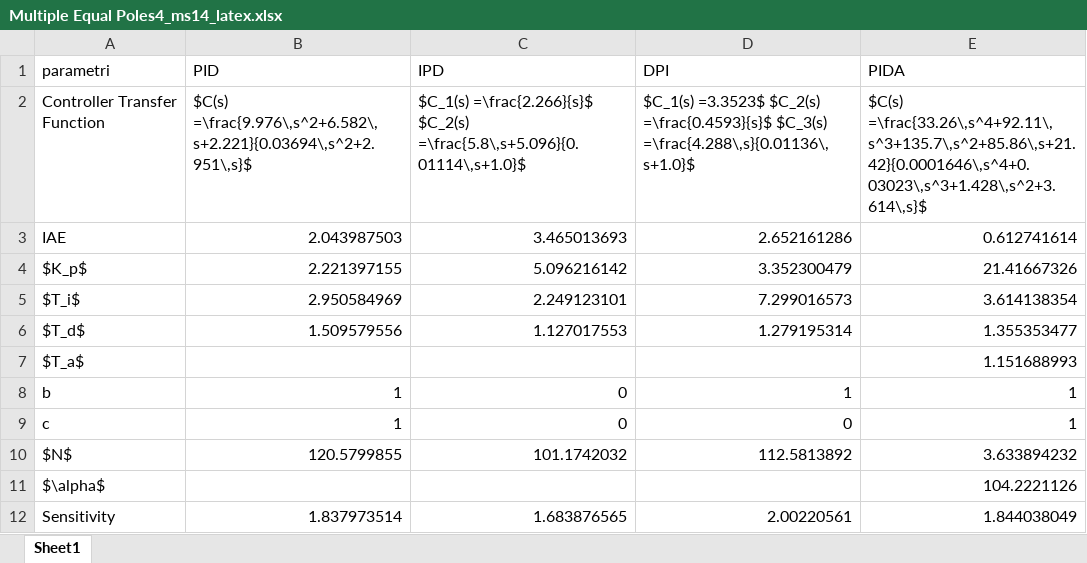
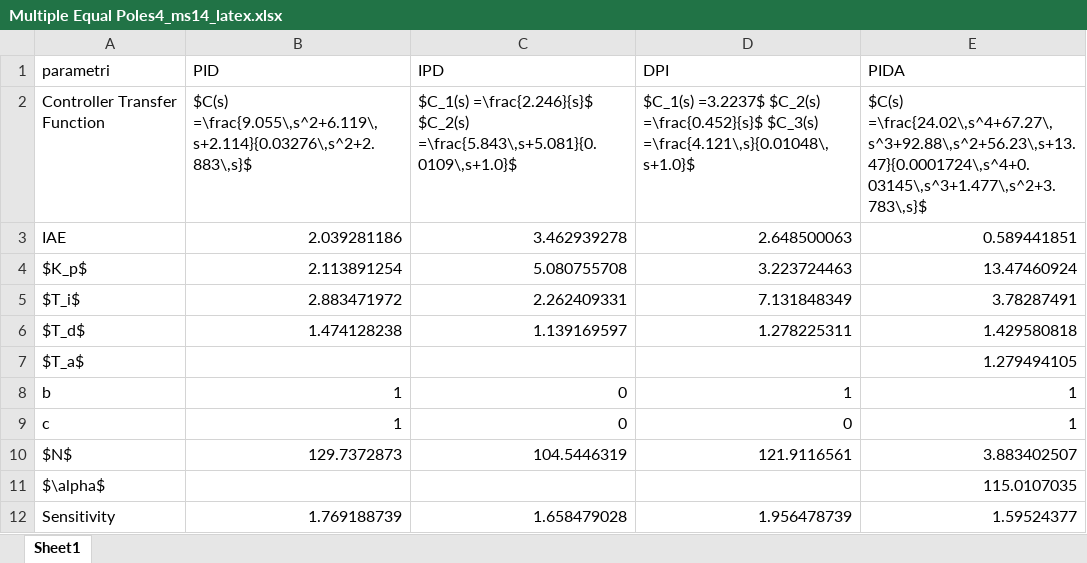
Before and after one commit to marco-milanesi/PID-PIDA-GAtuning, an Excel workbook: Benchmark_System/MAXIMUM SENSITIVITY/Multiple Equal Poles 4/Multiple Equal Poles4_ms14_latex.xlsx, sheet Sheet1, drawn as a sheet; only a part is shown; values as stored, in another font and other column widths than the file's, no borders; the diff covers the shown part only; the diff names each change by its address in the sheet, - before the commit and + after, or states it on an @@ line.

```diff
--- a/Benchmark_System/MAXIMUM SENSITIVITY/Multiple Equal Poles 4/Multiple Equal Poles4_ms14_latex.xlsx (sheet Sheet1)
+++ b/Benchmark_System/MAXIMUM SENSITIVITY/Multiple Equal Poles 4/Multiple Equal Poles4_ms14_latex.xlsx (sheet Sheet1)
-B2 (PID): $C(s) =\frac{9.976\,s^2+6.582\,s+2.221}{0.03694\,s^2+2.951\,s}$
+B2 (PID): $C(s) =\frac{9.055\,s^2+6.119\,s+2.114}{0.03276\,s^2+2.883\,s}$
-C2 (IPD): $C_1(s) =\frac{2.266}{s}$ $C_2(s) =\frac{5.8\,s+5.096}{0.01114\,s+1.0}$
+C2 (IPD): $C_1(s) =\frac{2.246}{s}$ $C_2(s) =\frac{5.843\,s+5.081}{0.0109\,s+1.0}$
-D2 (DPI): $C_1(s) =3.3523$ $C_2(s) =\frac{0.4593}{s}$ $C_3(s) =\frac{4.288\,s}{0.01136\,s+1.0}$
+D2 (DPI): $C_1(s) =3.2237$ $C_2(s) =\frac{0.452}{s}$ $C_3(s) =\frac{4.121\,s}{0.01048\,s+1.0}$
-E2 (PIDA): $C(s) =\frac{33.26\,s^4+92.11\,s^3+135.7\,s^2+85.86\,s+21.42}{0.0001646\,s^4+0.03023\,s^3+1.428\,s^2+3.614\,s}$
+E2 (PIDA): $C(s) =\frac{24.02\,s^4+67.27\,s^3+92.88\,s^2+56.23\,s+13.47}{0.0001724\,s^4+0.03145\,s^3+1.477\,s^2+3.783\,s}$
-B3 (PID): 2.043987503
+B3 (PID): 2.039281186
-C3 (IPD): 3.465013693
+C3 (IPD): 3.462939278
-D3 (DPI): 2.652161286
+D3 (DPI): 2.648500063
-E3 (PIDA): 0.612741614
+E3 (PIDA): 0.589441851
-B4 (PID): 2.221397155
+B4 (PID): 2.113891254
-C4 (IPD): 5.096216142
+C4 (IPD): 5.080755708
-D4 (DPI): 3.352300479
+D4 (DPI): 3.223724463
-E4 (PIDA): 21.41667326
+E4 (PIDA): 13.47460924
-B5 (PID): 2.950584969
+B5 (PID): 2.883471972
-C5 (IPD): 2.249123101
+C5 (IPD): 2.262409331
-D5 (DPI): 7.299016573
+D5 (DPI): 7.131848349
-E5 (PIDA): 3.614138354
+E5 (PIDA): 3.78287491
-B6 (PID): 1.509579556
+B6 (PID): 1.474128238
-C6 (IPD): 1.127017553
+C6 (IPD): 1.139169597
-D6 (DPI): 1.279195314
+D6 (DPI): 1.278225311
-E6 (PIDA): 1.355353477
+E6 (PIDA): 1.429580818
-E7 (PIDA): 1.151688993
+E7 (PIDA): 1.279494105
-B10 (PID): 120.5799855
+B10 (PID): 129.7372873
-C10 (IPD): 101.1742032
+C10 (IPD): 104.5446319
-D10 (DPI): 112.5813892
+D10 (DPI): 121.9116561
-E10 (PIDA): 3.633894232
+E10 (PIDA): 3.883402507
-E11 (PIDA): 104.2221126
+E11 (PIDA): 115.0107035
-B12 (PID): 1.837973514
+B12 (PID): 1.769188739
-C12 (IPD): 1.683876565
+C12 (IPD): 1.658479028
-D12 (DPI): 2.00220561
+D12 (DPI): 1.956478739
-E12 (PIDA): 1.844038049
+E12 (PIDA): 1.59524377
```
Also changed, not shown: 28 edited cells elsewhere in this sheet, Benchmark_System/MAXIMUM SENSITIVITY/Multiple Equal Poles 4/Multiple Equal Poles4_ms14.xlsx, 12 other files.
